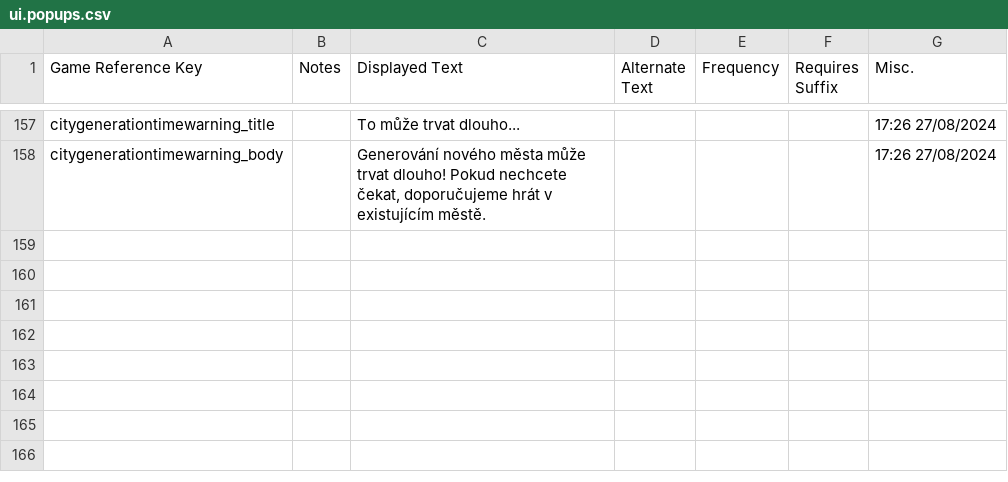
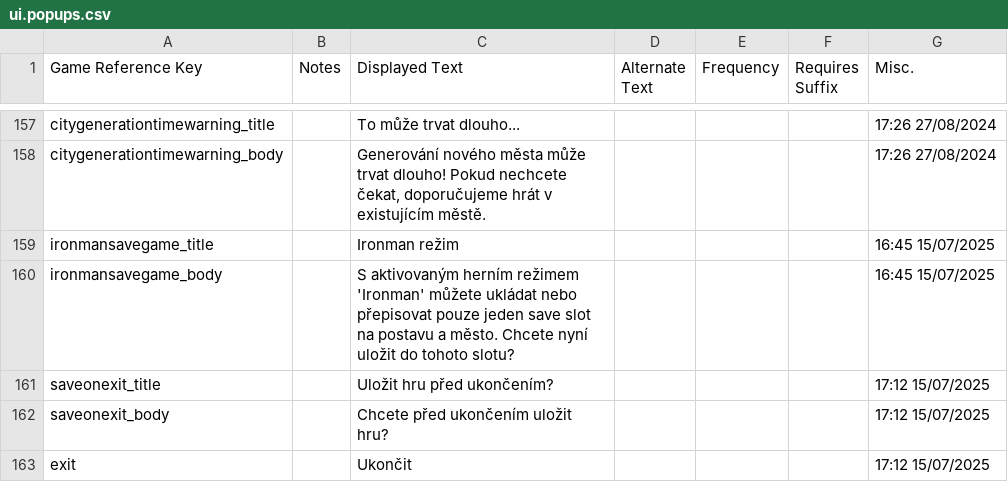
Before and after one commit to Alien4042x/shadows-of-doubt-cestina, a CSV file: StreamingAssets/Strings/Czech/Interface/ui.popups.csv, drawn as a sheet; only a part is shown, gaps mark what is left out.

Commit message:
Update 41.03

```diff
--- a/StreamingAssets/Strings/Czech/Interface/ui.popups.csv
+++ b/StreamingAssets/Strings/Czech/Interface/ui.popups.csv
@@ -158 +158,6 @@
 "citygenerationtimewarning_body",,"Generování nového města může trvat dlouho! Pokud nechcete čekat, doporučujeme hrát v existujícím městě.",,,,"17:26 27/08/2024"
+"ironmansavegame_title",,"Ironman režim",,,,"16:45 15/07/2025"
+"ironmansavegame_body",,"S aktivovaným herním režimem 'Ironman' můžete ukládat nebo přepisovat pouze jeden save slot na postavu a město. Chcete nyní uložit do tohoto slotu?",,,,"16:45 15/07/2025"
+"saveonexit_title",,"Uložit hru před ukončením?",,,,"17:12 15/07/2025"
+"saveonexit_body",,"Chcete před ukončením uložit hru?",,,,"17:12 15/07/2025"
+"exit",,"Ukončit",,,,"17:12 15/07/2025"
```
